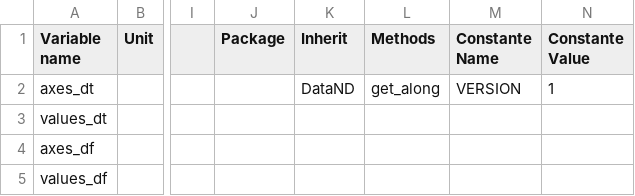
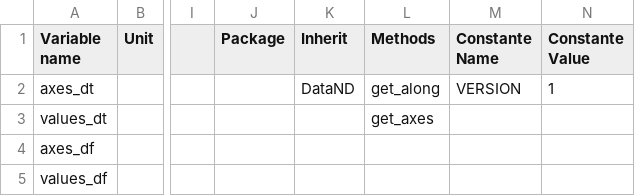
Before and after one commit to Eomys/SciDataTool, a CSV file: SciDataTool/Generator/ClassesRef/DataDual.csv, drawn as a sheet; only a part is shown, gaps mark what is left out; the diff names each change by its address in the sheet, - before the commit and + after, or states it on an @@ line.

Commit message:
[BC] add get_axes method to DataDual

```diff
--- a/SciDataTool/Generator/ClassesRef/DataDual.csv
+++ b/SciDataTool/Generator/ClassesRef/DataDual.csv
-L3 (Methods): (empty)
+L3 (Methods): get_axes
```
Also changed, not shown: 19 other files.
